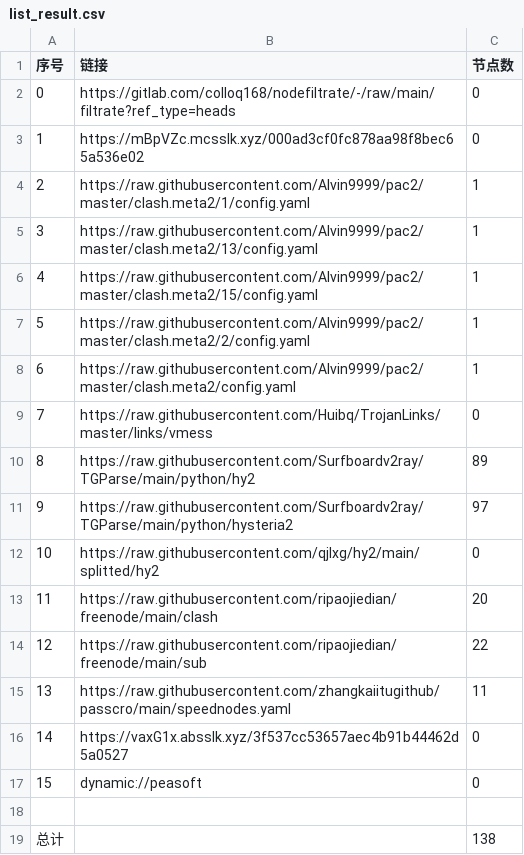
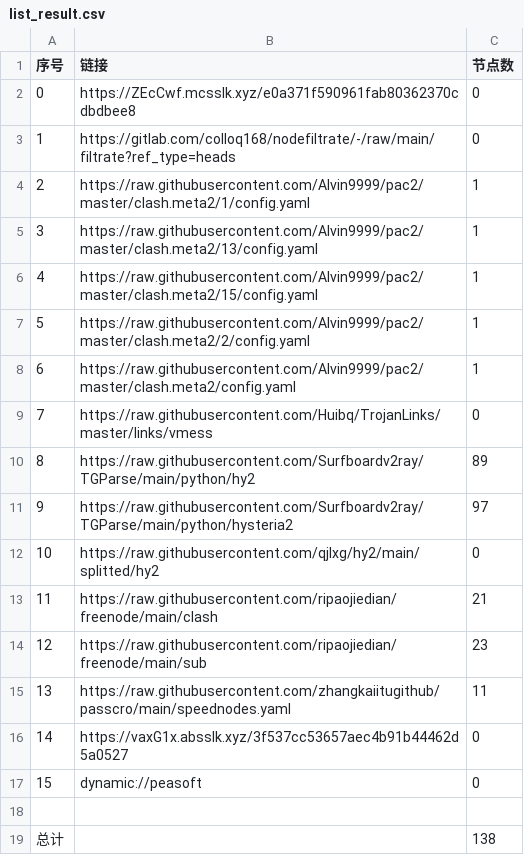
Before and after one commit to xihaoduo/AutoMergePublicNodes, a CSV file: list_result.csv, drawn as a sheet.

```diff
--- a/list_result.csv
+++ b/list_result.csv
@@ -1,4 +1,4 @@
 序号,链接,节点数
-0,https://gitlab.com/colloq168/nodefiltrate/-/raw/main/filtrate?ref_type=heads,0
-1,https://mBpVZc.mcsslk.xyz/000ad3cf0fc878aa98f8bec65a536e02,0
+0,https://ZEcCwf.mcsslk.xyz/e0a371f590961fab80362370cdbdbee8,0
+1,https://gitlab.com/colloq168/nodefiltrate/-/raw/main/filtrate?ref_type=heads,0
 2,https://raw.githubusercontent.com/Alvin9999/pac2/master/clash.meta2/1/config.yaml,1
@@ -12,4 +12,4 @@
 10,https://raw.githubusercontent.com/qjlxg/hy2/main/splitted/hy2,0
-11,https://raw.githubusercontent.com/ripaojiedian/freenode/main/clash,20
-12,https://raw.githubusercontent.com/ripaojiedian/freenode/main/sub,22
+11,https://raw.githubusercontent.com/ripaojiedian/freenode/main/clash,21
+12,https://raw.githubusercontent.com/ripaojiedian/freenode/main/sub,23
 13,https://raw.githubusercontent.com/zhangkaiitugithub/passcro/main/speednodes.yaml,11
```
Also changed, not shown: 17 other files.
